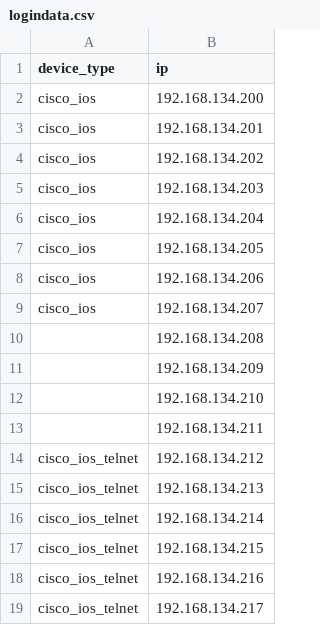
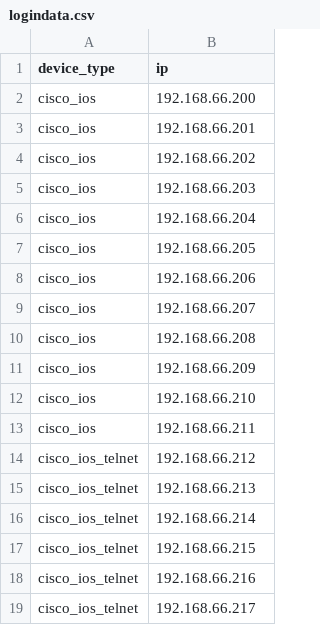
Before and after one commit to htulshan/changingaccessvlanonwidescale, a CSV file: logindata.csv, drawn as a sheet.

```diff
--- a/logindata.csv
+++ b/logindata.csv
@@ -1,19 +1,19 @@
 device_type,ip
-cisco_ios,192.168.134.200
-cisco_ios,192.168.134.201
-cisco_ios,192.168.134.202
-cisco_ios,192.168.134.203
-cisco_ios,192.168.134.204
-cisco_ios,192.168.134.205
-cisco_ios,192.168.134.206
-cisco_ios,192.168.134.207
-,192.168.134.208
-,192.168.134.209
-,192.168.134.210
-,192.168.134.211
-cisco_ios_telnet,192.168.134.212
-cisco_ios_telnet,192.168.134.213
-cisco_ios_telnet,192.168.134.214
-cisco_ios_telnet,192.168.134.215
-cisco_ios_telnet,192.168.134.216
-cisco_ios_telnet,192.168.134.217
+cisco_ios,192.168.66.200
+cisco_ios,192.168.66.201
+cisco_ios,192.168.66.202
+cisco_ios,192.168.66.203
+cisco_ios,192.168.66.204
+cisco_ios,192.168.66.205
+cisco_ios,192.168.66.206
+cisco_ios,192.168.66.207
+cisco_ios,192.168.66.208
+cisco_ios,192.168.66.209
+cisco_ios,192.168.66.210
+cisco_ios,192.168.66.211
+cisco_ios_telnet,192.168.66.212
+cisco_ios_telnet,192.168.66.213
+cisco_ios_telnet,192.168.66.214
+cisco_ios_telnet,192.168.66.215
+cisco_ios_telnet,192.168.66.216
+cisco_ios_telnet,192.168.66.217
```
Also changed, not shown: confgendata.csv, extractinginterestingdata.csv, 55 other files.
